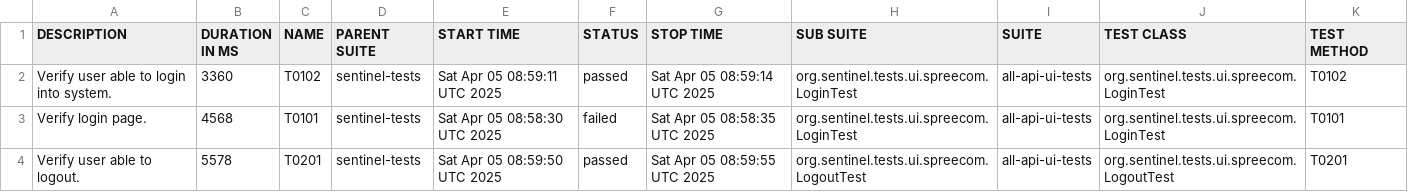
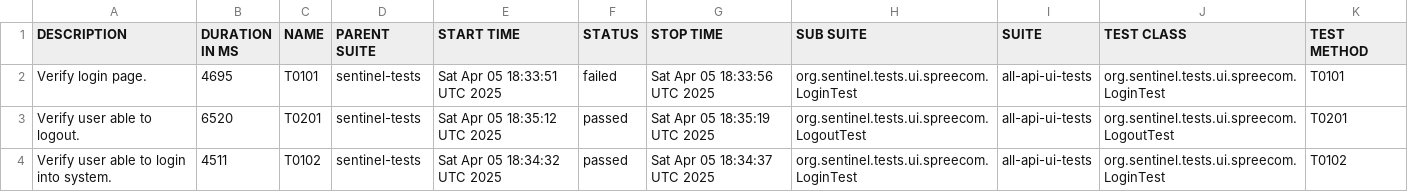
Before and after one commit to swapnildamate/sentinel-tests, a CSV file: data/suites.csv, drawn as a sheet.

```diff
--- a/data/suites.csv
+++ b/data/suites.csv
@@ -1,4 +1,4 @@
 "DESCRIPTION","DURATION IN MS","NAME","PARENT SUITE","START TIME","STATUS","STOP TIME","SUB SUITE","SUITE","TEST CLASS","TEST METHOD"
-"Verify user able to login into system.","3360","T0102","sentinel-tests","Sat Apr 05 08:59:11 UTC 2025","passed","Sat Apr 05 08:59:14 UTC 2025","org.sentinel.tests.ui.spreecom.LoginTest","all-api-ui-tests","org.sentinel.tests.ui.spreecom.LoginTest","T0102"
-"Verify login page.","4568","T0101","sentinel-tests","Sat Apr 05 08:58:30 UTC 2025","failed","Sat Apr 05 08:58:35 UTC 2025","org.sentinel.tests.ui.spreecom.LoginTest","all-api-ui-tests","org.sentinel.tests.ui.spreecom.LoginTest","T0101"
-"Verify user able to logout.","5578","T0201","sentinel-tests","Sat Apr 05 08:59:50 UTC 2025","passed","Sat Apr 05 08:59:55 UTC 2025","org.sentinel.tests.ui.spreecom.LogoutTest","all-api-ui-tests","org.sentinel.tests.ui.spreecom.LogoutTest","T0201"
+"Verify login page.","4695","T0101","sentinel-tests","Sat Apr 05 18:33:51 UTC 2025","failed","Sat Apr 05 18:33:56 UTC 2025","org.sentinel.tests.ui.spreecom.LoginTest","all-api-ui-tests","org.sentinel.tests.ui.spreecom.LoginTest","T0101"
+"Verify user able to logout.","6520","T0201","sentinel-tests","Sat Apr 05 18:35:12 UTC 2025","passed","Sat Apr 05 18:35:19 UTC 2025","org.sentinel.tests.ui.spreecom.LogoutTest","all-api-ui-tests","org.sentinel.tests.ui.spreecom.LogoutTest","T0201"
+"Verify user able to login into system.","4511","T0102","sentinel-tests","Sat Apr 05 18:34:32 UTC 2025","passed","Sat Apr 05 18:34:37 UTC 2025","org.sentinel.tests.ui.spreecom.LoginTest","all-api-ui-tests","org.sentinel.tests.ui.spreecom.LoginTest","T0102"
```
Also changed, not shown: 38 other files.
